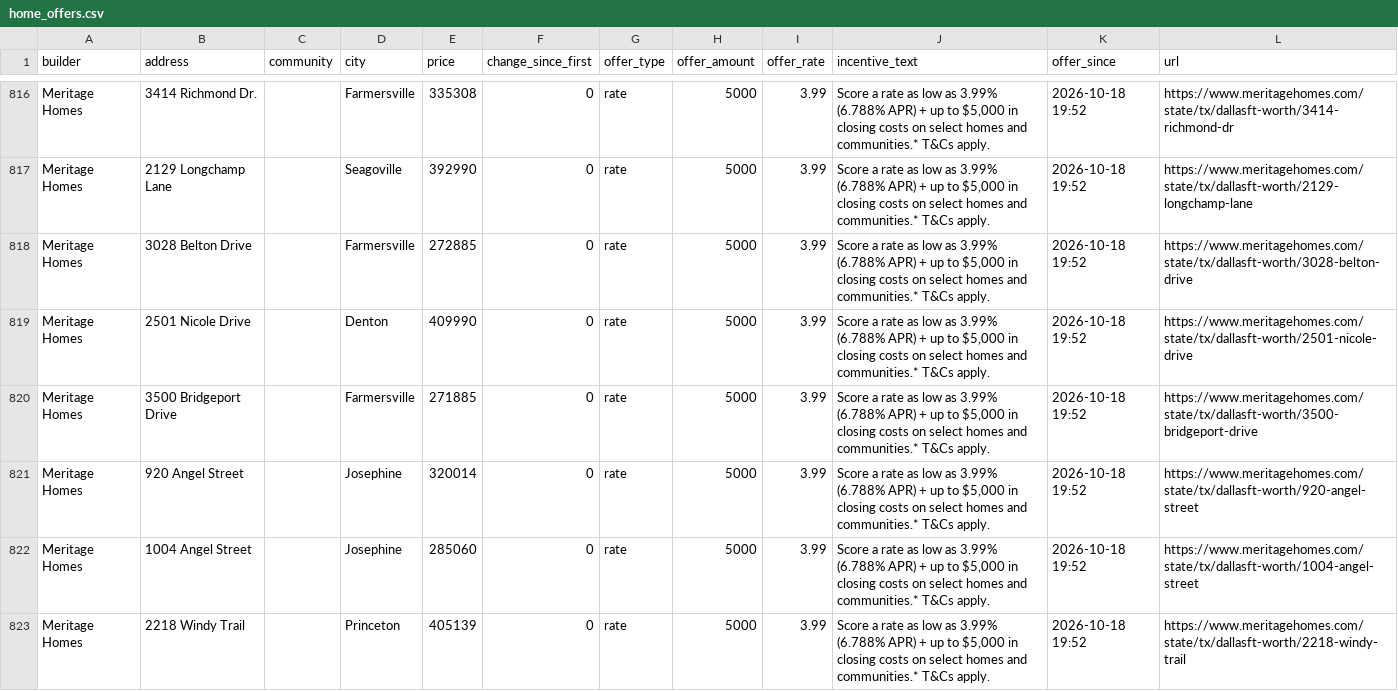
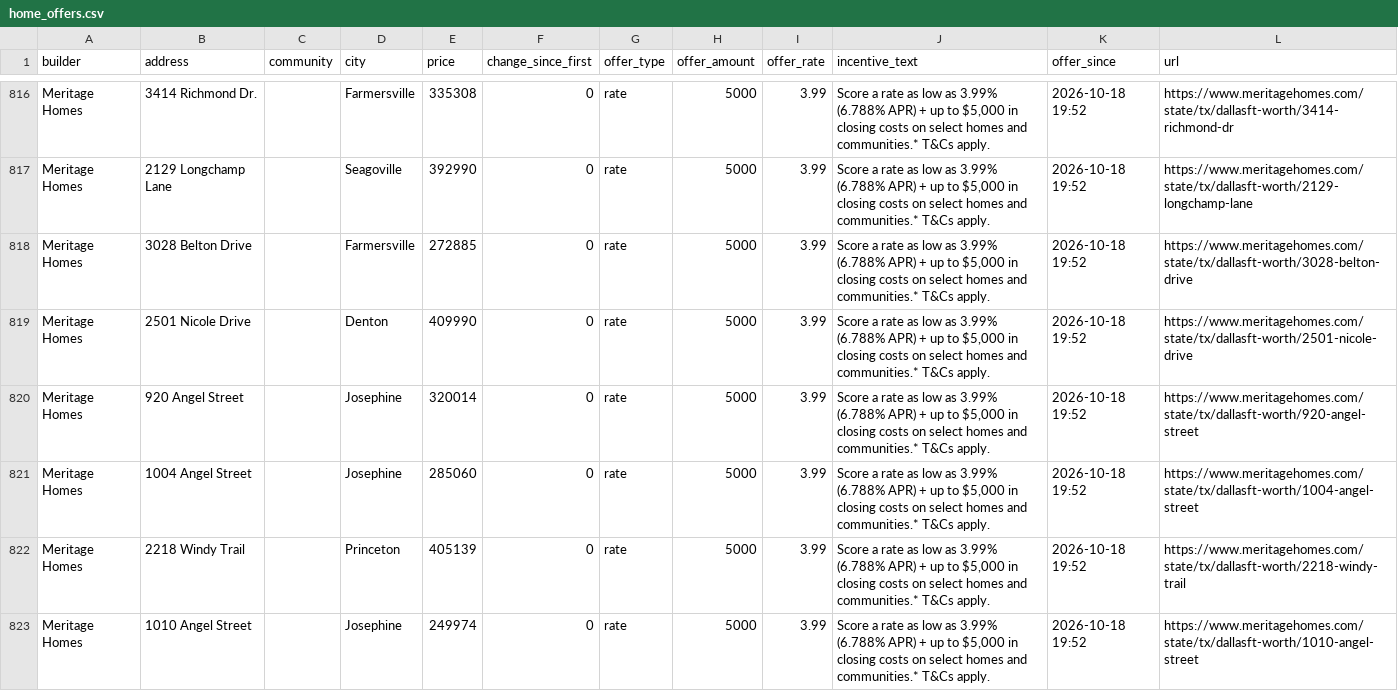
Before and after one commit to Crutledge13/dfw-builder-tracker, a CSV file: docs/data/home_offers.csv, drawn as a sheet; only a part is shown, gaps mark what is left out; the shorter side is filled out with more unchanged rows; the diff names each change by its address in the sheet, - before the commit and + after, or states it on an @@ line.

```diff
--- a/docs/data/home_offers.csv
+++ b/docs/data/home_offers.csv
-row 820: Meritage Homes | 3500 Bridgeport Drive |  | Farmersville | 271885 | 0 | rate | 5000 | 3.99 | Score a rate as low as 3.99% (6.788% APR) + up to $5,000 in closing costs on select homes and communities.* T&Cs apply. | 2026-10-18 19:52 | https://www.meritagehomes.com/state/tx/dallasft-worth/3500-bridgeport-drive
```
Also changed, not shown: docs/data/incentives.csv, docs/data/new_homes.csv, 20 other files.
